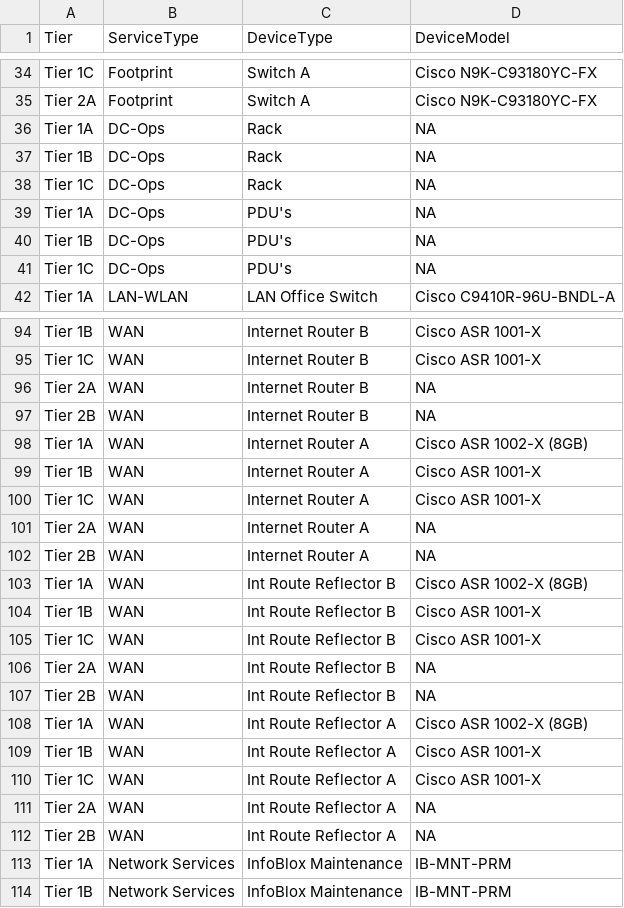
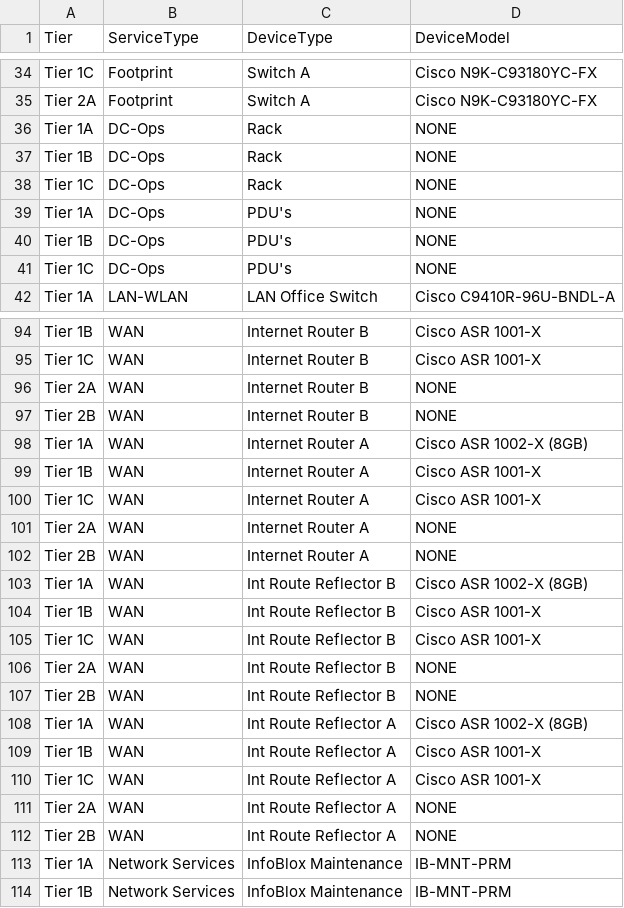
Before and after one commit to swetaS08/SC_Calculator, a CSV file: data/Network Hardware Standards.csv, drawn as a sheet; only a part is shown, gaps mark what is left out; the diff covers the shown part only.

```diff
--- a/data/Network Hardware Standards.csv
+++ b/data/Network Hardware Standards.csv
@@ -35,8 +35,8 @@ Tier 1C,Footprint,Switch A,Cisco N9K-C93180YC-FX
 Tier 2A,Footprint,Switch A,Cisco N9K-C93180YC-FX
-Tier 1A,DC-Ops,Rack,NA
-Tier 1B,DC-Ops,Rack,NA
-Tier 1C,DC-Ops,Rack,NA
-Tier 1A,DC-Ops,PDU's,NA
-Tier 1B,DC-Ops,PDU's,NA
-Tier 1C,DC-Ops,PDU's,NA
+Tier 1A,DC-Ops,Rack,NONE
+Tier 1B,DC-Ops,Rack,NONE
+Tier 1C,DC-Ops,Rack,NONE
+Tier 1A,DC-Ops,PDU's,NONE
+Tier 1B,DC-Ops,PDU's,NONE
+Tier 1C,DC-Ops,PDU's,NONE
 Tier 1A,LAN-WLAN,LAN Office Switch,Cisco C9410R-96U-BNDL-A
@@ -95,4 +95,4 @@ Tier 1B,WAN,Internet Router B,Cisco ASR 1001-X
 Tier 1C,WAN,Internet Router B,Cisco ASR 1001-X
-Tier 2A,WAN,Internet Router B,NA
-Tier 2B,WAN,Internet Router B,NA
+Tier 2A,WAN,Internet Router B,NONE
+Tier 2B,WAN,Internet Router B,NONE
 Tier 1A,WAN,Internet Router A,Cisco ASR 1002-X (8GB)
@@ -100,4 +100,4 @@ Tier 1B,WAN,Internet Router A,Cisco ASR 1001-X
 Tier 1C,WAN,Internet Router A,Cisco ASR 1001-X
-Tier 2A,WAN,Internet Router A,NA
-Tier 2B,WAN,Internet Router A,NA
+Tier 2A,WAN,Internet Router A,NONE
+Tier 2B,WAN,Internet Router A,NONE
 Tier 1A,WAN,Int Route Reflector B,Cisco ASR 1002-X (8GB)
@@ -105,4 +105,4 @@ Tier 1B,WAN,Int Route Reflector B,Cisco ASR 1001-X
 Tier 1C,WAN,Int Route Reflector B,Cisco ASR 1001-X
-Tier 2A,WAN,Int Route Reflector B,NA
-Tier 2B,WAN,Int Route Reflector B,NA
+Tier 2A,WAN,Int Route Reflector B,NONE
+Tier 2B,WAN,Int Route Reflector B,NONE
 Tier 1A,WAN,Int Route Reflector A,Cisco ASR 1002-X (8GB)
@@ -110,4 +110,4 @@ Tier 1B,WAN,Int Route Reflector A,Cisco ASR 1001-X
 Tier 1C,WAN,Int Route Reflector A,Cisco ASR 1001-X
-Tier 2A,WAN,Int Route Reflector A,NA
-Tier 2B,WAN,Int Route Reflector A,NA
+Tier 2A,WAN,Int Route Reflector A,NONE
+Tier 2B,WAN,Int Route Reflector A,NONE
 Tier 1A,Network Services,InfoBlox Maintenance,IB-MNT-PRM
```
Also changed, not shown: 18 edited cells elsewhere in this file, 2 other files.
